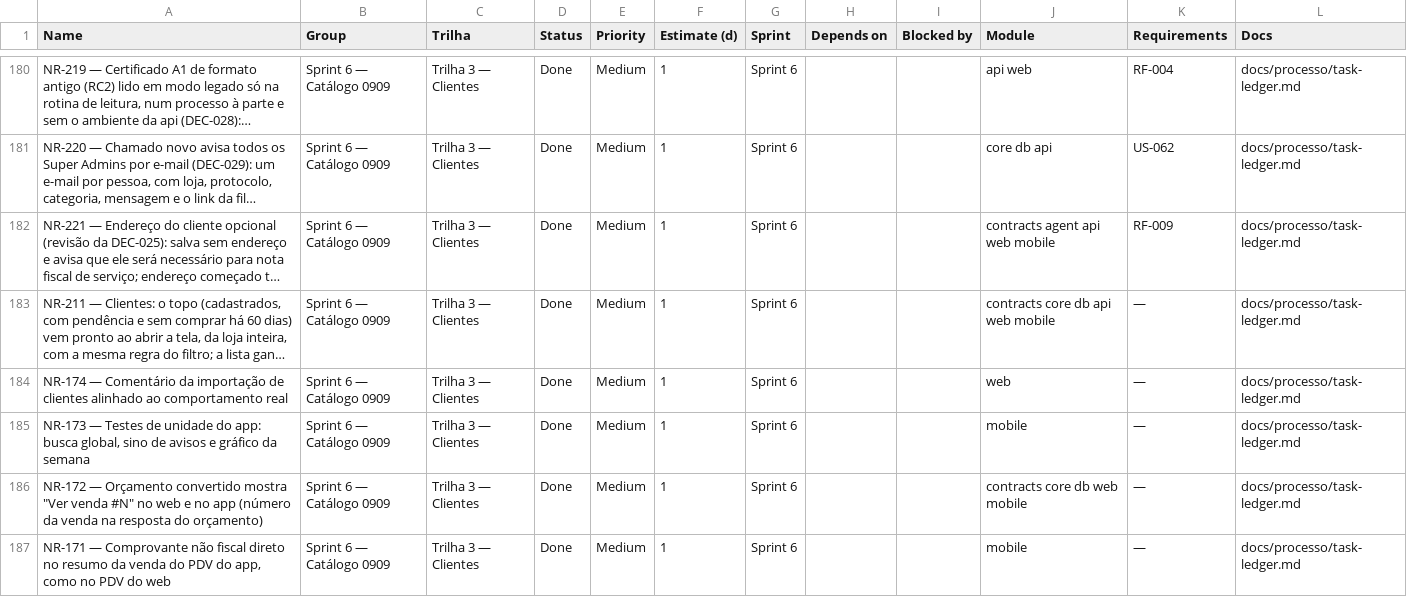
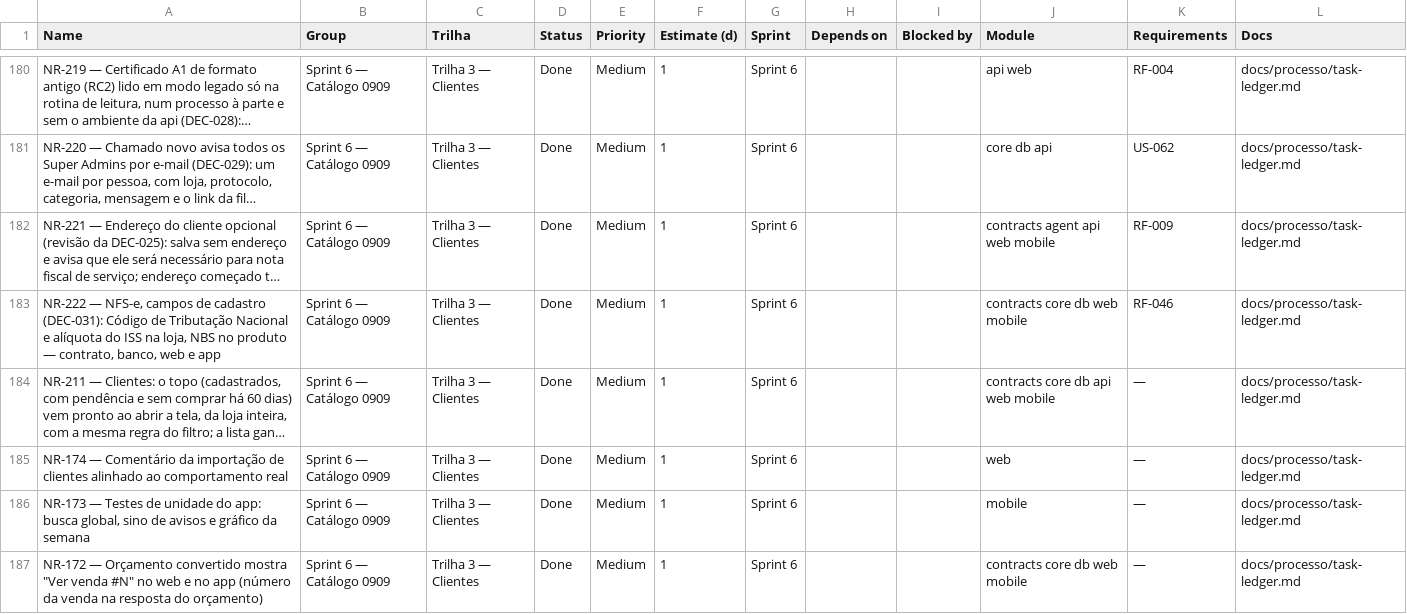
Before and after one commit to Ei-buddy/ei-buddy, a CSV file: docs/processo/monday-import.csv, drawn as a sheet; only a part is shown, gaps mark what is left out; the shorter side is filled out with more unchanged rows; long unchanged cells end in …; the diff names each change by its address in the sheet, - before the commit and + after, or states it on an @@ line.

```diff
--- a/docs/processo/monday-import.csv
+++ b/docs/processo/monday-import.csv
+row 183: NR-222 — NFS-e, campos de cadastro (DEC-031): Código de Tributação Nacional e alíquota do ISS na loja, NBS no produto — contrato, banco, web e app | Sprint 6 — Catálogo 0909 | Trilha 3 — Clientes | Done | Medium | 1 | Sprint 6 |  |  | contracts core db web mobile | RF-046 | docs/processo/task-ledger.md
```
Also changed, not shown: 30 other files.
